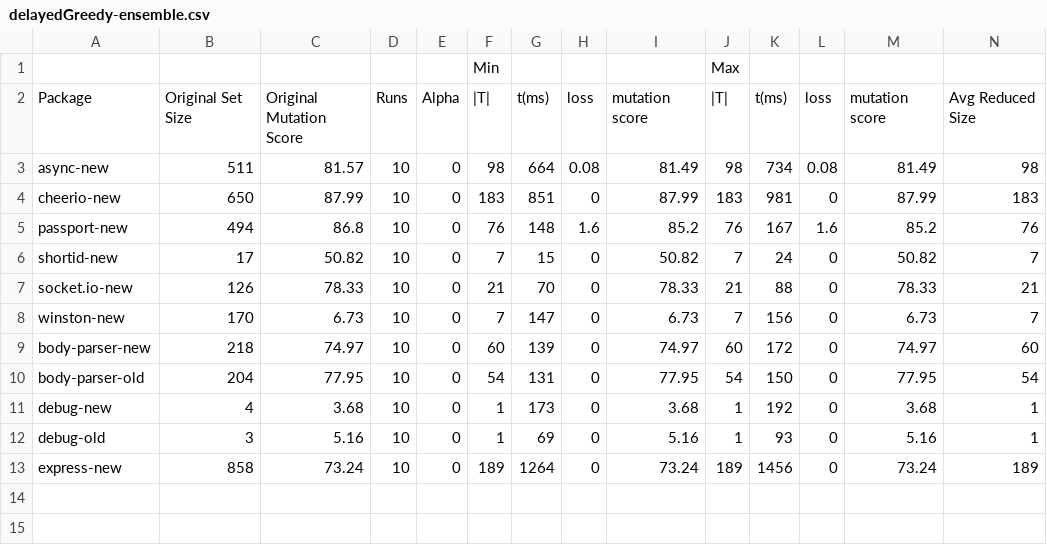
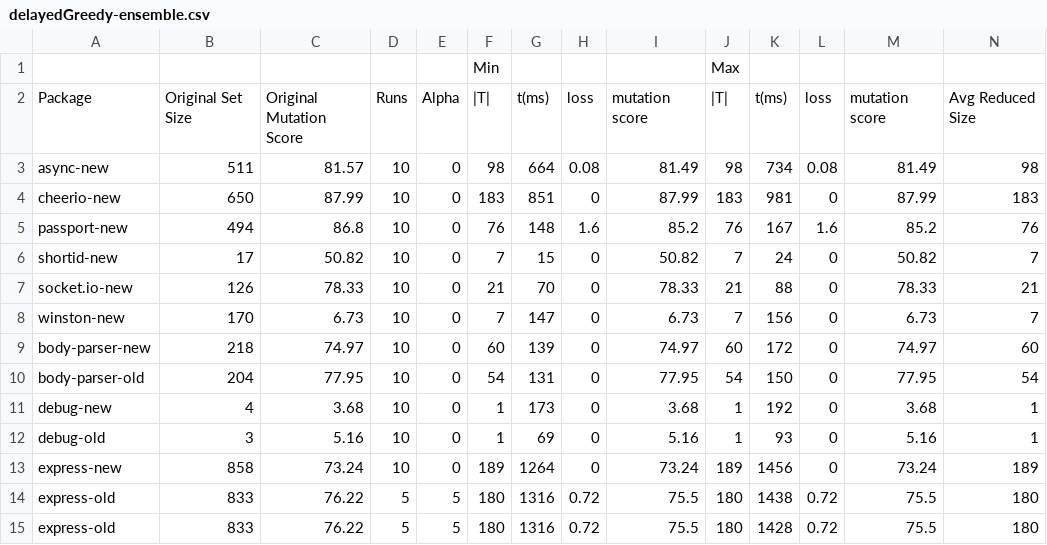
Before and after one commit to areejrazzaq/Test-Suite-Reduction, a CSV file: delayedGreedy-ensemble.csv, drawn as a sheet; only a part is shown; rows hold the shown columns only; the diff names each change by its address in the sheet, - before the commit and + after, or states it on an @@ line.

```diff
--- a/delayedGreedy-ensemble.csv
+++ b/delayedGreedy-ensemble.csv
+row 14: express-old | 833 | 76.22 | 5 | 5 | 180 | 1316 | 0.72 | 75.5 | 180 | 1438 | 0.72 | 75.5 | 180
+row 15: express-old | 833 | 76.22 | 5 | 5 | 180 | 1316 | 0.72 | 75.5 | 180 | 1428 | 0.72 | 75.5 | 180
```
Also changed, not shown: greedyEnsemble.csv, hgs-ensemble.csv, 6 other files.
